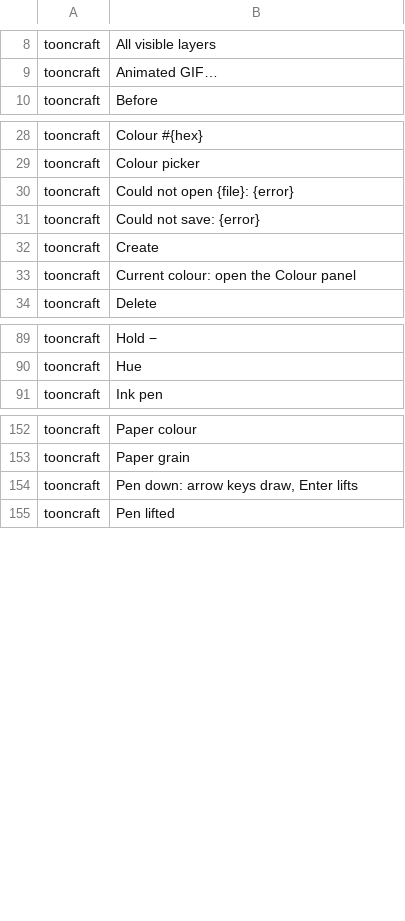
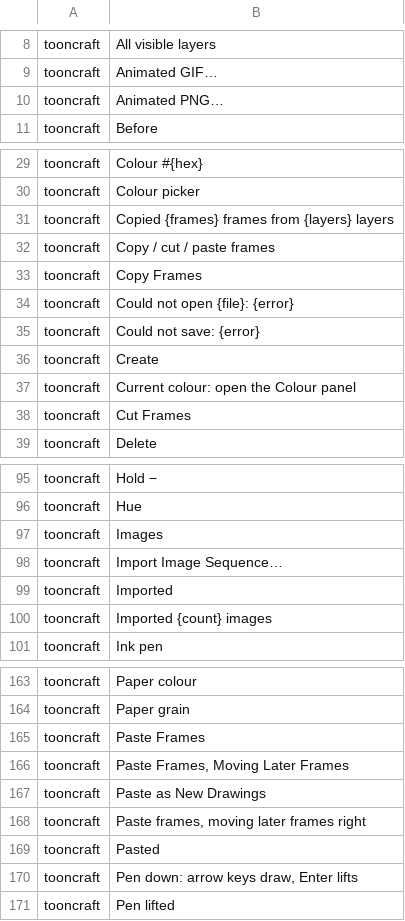
Before and after one commit to XmYx/tooncraft, a TSV file: locales/tooncraft.tsv, drawn as a sheet; only a part is shown, gaps mark what is left out; the diff covers the shown part only.

Commit message:
Polish pass: timing tools, video export, versioned saves, user research
- docs/user-research.md: top 20 annoyances and requests from public
  reviews, forums and changelogs, each with our status
- Exposure sheet: range selection across layers (Shift+click,
  Shift+arrows), copy / cut / paste of cells (linked, as new drawings,
  or inserting), drag a drawing's cells to change its hold, reverse and
  repeat a range; new commands set_exposure, paste_cells, clear_range,
  reverse, cycle
- Import image sequences as drawings on a new layer
- MP4 (H.264 via craft-video, muxed by craft-media) and animated PNG
  export, no external tools
- Save New Version (shot_v002.toon), Alt+arrow keyboard panning,
  Shift+click straight lines
- Large-shot stress demo and measurements (4K, 240 drawings: 24.1 fps,
  0 dropped, loads in 0.12 s)
- Parity re-measured (59 % to 65 %), gaps and roadmap re-ranked,
  screenshots refreshed

```diff
--- a/locales/tooncraft.tsv
+++ b/locales/tooncraft.tsv
@@ -9,2 +9,3 @@ tooncraft	All visible layers
 tooncraft	Animated GIF…	
+tooncraft	Animated PNG…	
 tooncraft	Before	
@@ -29,2 +30,5 @@ tooncraft	Colour #{hex}
 tooncraft	Colour picker	
+tooncraft	Copied {frames} frames from {layers} layers	
+tooncraft	Copy / cut / paste frames	
+tooncraft	Copy Frames	
 tooncraft	Could not open {file}: {error}	
@@ -33,2 +37,3 @@ tooncraft	Create
 tooncraft	Current colour: open the Colour panel	
+tooncraft	Cut Frames	
 tooncraft	Delete	
@@ -90,2 +96,6 @@ tooncraft	Hold −
 tooncraft	Hue	
+tooncraft	Images	
+tooncraft	Import Image Sequence…	
+tooncraft	Imported	
+tooncraft	Imported {count} images	
 tooncraft	Ink pen	
@@ -153,2 +164,7 @@ tooncraft	Paper colour
 tooncraft	Paper grain	
+tooncraft	Paste Frames	
+tooncraft	Paste Frames, Moving Later Frames	
+tooncraft	Paste as New Drawings	
+tooncraft	Paste frames, moving later frames right	
+tooncraft	Pasted	
 tooncraft	Pen down: arrow keys draw, Enter lifts	
```
Also changed, not shown: 10 added rows elsewhere in this file, 31 other files.
